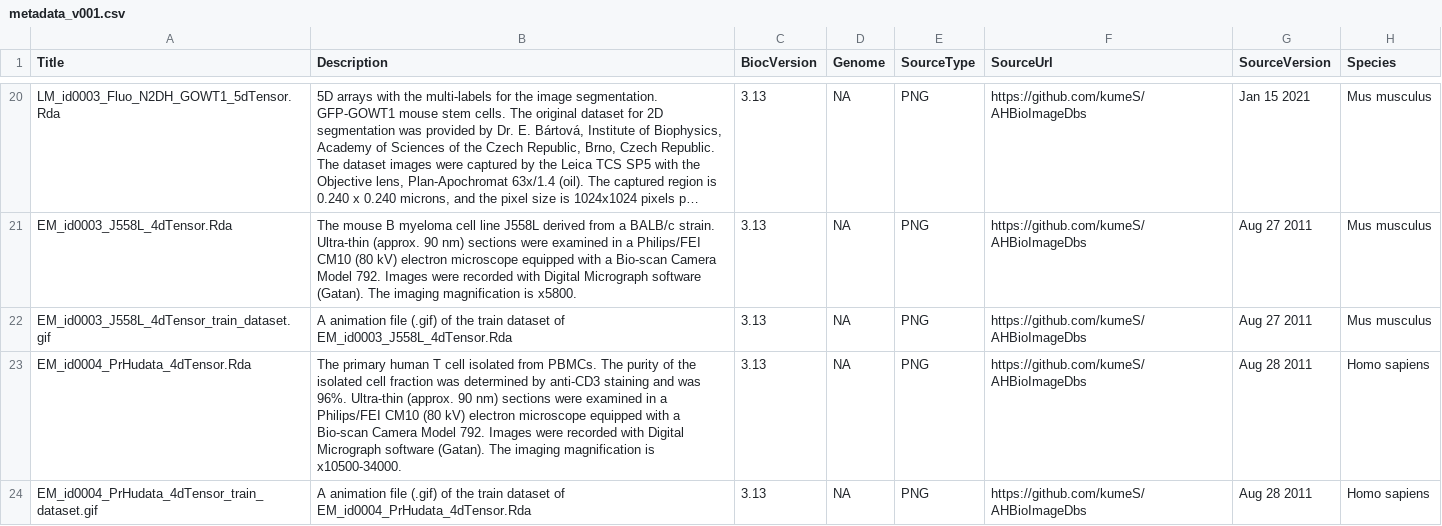
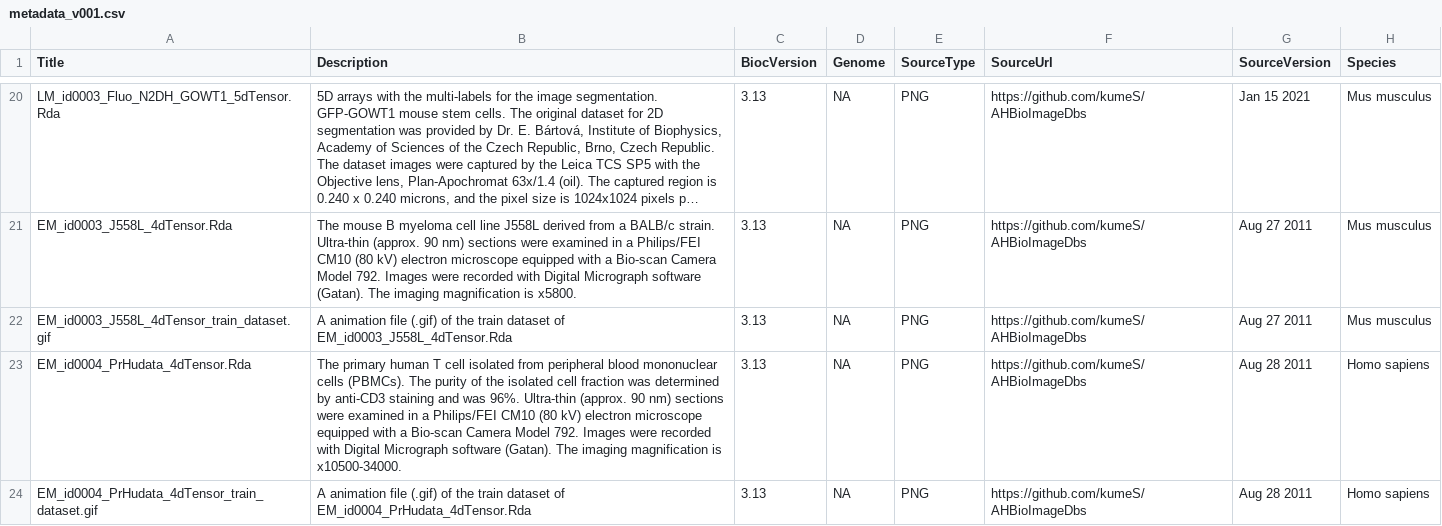
Before and after one commit to kumeS/BioImageDbs, a CSV file: inst/extdata/metadata_v001.csv, drawn as a sheet; only a part is shown, gaps mark what is left out; long unchanged cells end in …; the diff names each change by its address in the sheet, - before the commit and + after, or states it on an @@ line.

Commit message:
first version

```diff
--- a/inst/extdata/metadata_v001.csv
+++ b/inst/extdata/metadata_v001.csv
-B23 (Description): …isolated from PBMCs. The purity…
+B23 (Description): …isolated from peripheral blood mononuclear cells (PBMCs). The purity…
```
Also changed, not shown: 12 other files.
